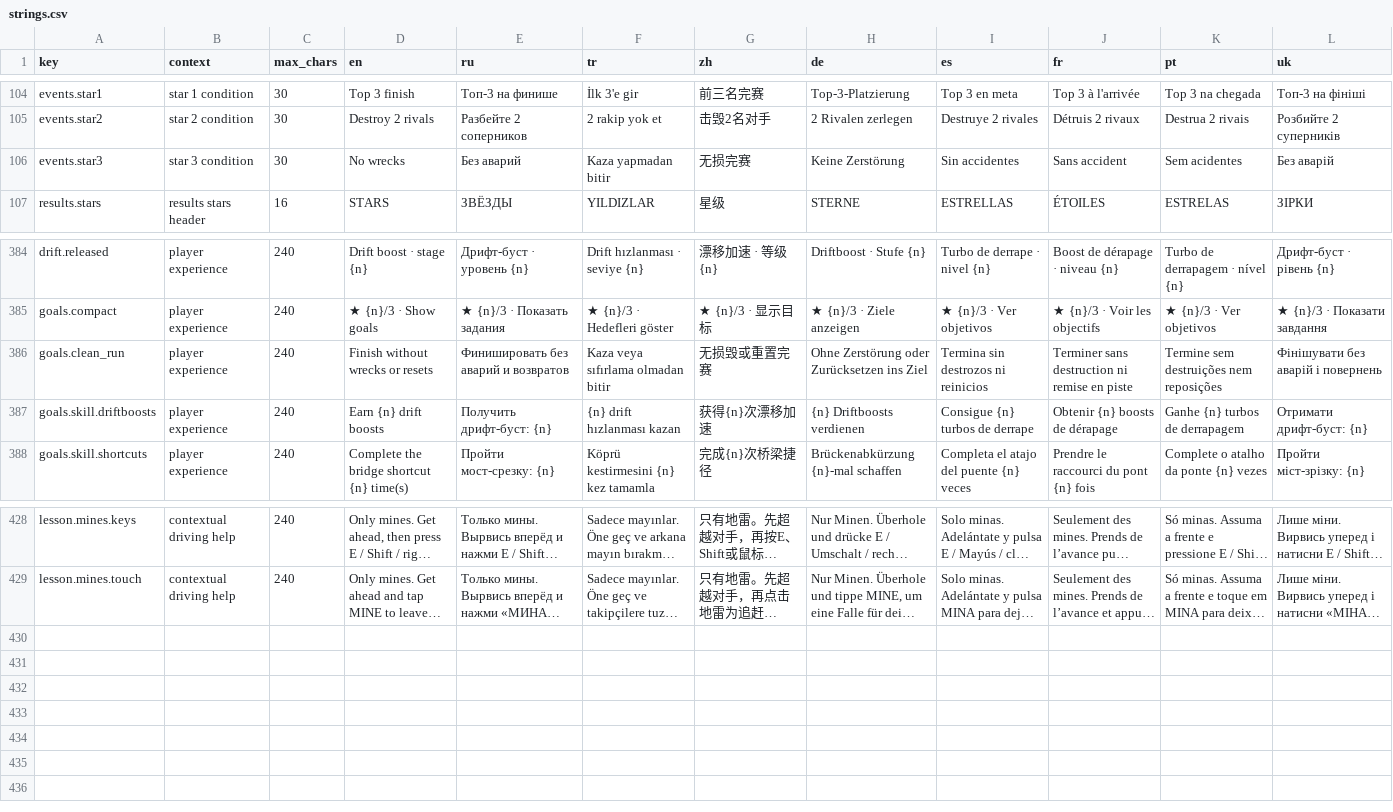
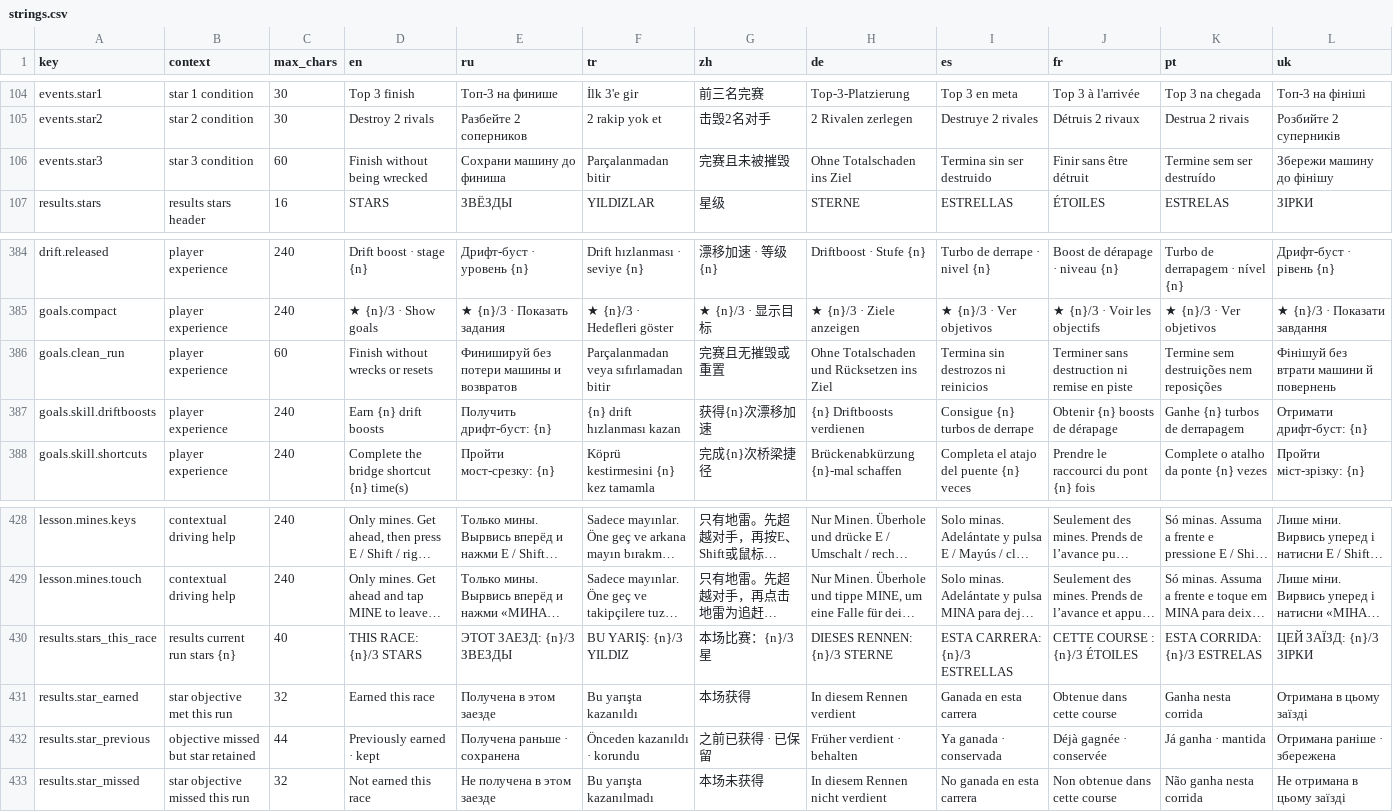
Before and after one commit to yuryjin/CarsGame, a CSV file: Assets/CarsGame/Localization/Source/strings.csv, drawn as a sheet; only a part is shown, gaps mark what is left out; long unchanged cells end in …; the diff names each change by its address in the sheet, - before the commit and + after, or states it on an @@ line.

Commit message:
Refactor and enhance QA tooling for CarsGame
- Updated UnityProjectContext.md to reflect the latest project structure and environment details.
- Added new end-to-end tests for authentication and save functionality in auth-save.mjs.
- Implemented combat feedback tests to validate UI and interaction during gameplay in combat-feedback.mjs.
- Created platform-save.mjs for logic-only adapter tests without browser or network dependencies.
- Introduced play-tests.sh to automate PlayMode test execution with GPU rendering.
- Developed result-stars.mjs to validate star results and UI layout across multiple languages.
- Added test-drive-layout.mjs to ensure proper functionality and UI during test drives.

```diff
--- a/Assets/CarsGame/Localization/Source/strings.csv
+++ b/Assets/CarsGame/Localization/Source/strings.csv
-C106 (max_chars): 30
+C106 (max_chars): 60
-D106 (en): No wrecks
+D106 (en): Finish without being wrecked
-E106 (ru): Без аварий
+E106 (ru): Сохрани машину до финиша
-F106 (tr): Kaza yapmadan bitir
+F106 (tr): Parçalanmadan bitir
-G106 (zh): 无损完赛
+G106 (zh): 完赛且未被摧毁
-H106 (de): Keine Zerstörung
+H106 (de): Ohne Totalschaden ins Ziel
-I106 (es): Sin accidentes
+I106 (es): Termina sin ser destruido
-J106 (fr): Sans accident
+J106 (fr): Finir sans être détruit
-K106 (pt): Sem acidentes
+K106 (pt): Termine sem ser destruído
-L106 (uk): Без аварій
+L106 (uk): Збережи машину до фінішу
-C386 (max_chars): 240
+C386 (max_chars): 60
-E386 (ru): Финишировать без аварий и возвратов
+E386 (ru): Финишируй без потери машины и возвратов
-F386 (tr): Kaza veya sıfırlama olmadan bitir
+F386 (tr): Parçalanmadan veya sıfırlamadan bitir
-G386 (zh): 无损毁或重置完赛
+G386 (zh): 完赛且无摧毁或重置
-H386 (de): Ohne Zerstörung oder Zurücksetzen ins Ziel
+H386 (de): Ohne Totalschaden und Rücksetzen ins Ziel
-L386 (uk): Фінішувати без аварій і повернень
+L386 (uk): Фінішуй без втрати машини й повернень
+row 430: results.stars_this_race | results current run stars {n} | 40 | THIS RACE: {n}/3 STARS | ЭТОТ ЗАЕЗД: {n}/3 ЗВЕЗДЫ | BU YARIŞ: {n}/3 YILDIZ | 本场比赛：{n}/3 星 | DIESES RENNEN: {n}/3 STERNE | ESTA CARRERA: {n}/3 ESTRELLAS | CETTE COURSE : {n}/3 ÉTOILES | ESTA CORRIDA: {n}/3 ESTRELAS | ЦЕЙ ЗАЇЗД: {n}/3 ЗІРКИ
+row 431: results.star_earned | star objective met this run | 32 | Earned this race | Получена в этом заезде | Bu yarışta kazanıldı | 本场获得 | In diesem Rennen verdient | Ganada en esta carrera | Obtenue dans cette course | Ganha nesta corrida | Отримана в цьому заїзді
+row 432: results.star_previous | objective missed but star retained | 44 | Previously earned · kept | Получена раньше · сохранена | Önceden kazanıldı · korundu | 之前已获得 · 已保留 | Früher verdient · behalten | Ya ganada · conservada | Déjà gagnée · conservée | Já ganha · mantida | Отримана раніше · збережена
+row 433: results.star_missed | star objective missed this run | 32 | Not earned this race | Не получена в этом заезде | Bu yarışta kazanılmadı | 本场未获得 | In diesem Rennen nicht verdient | No ganada en esta carrera | Non obtenue dans cette course | Não ganha nesta corrida | Не отримана в цьому заїзді
```
Also changed, not shown: 41 other files.
